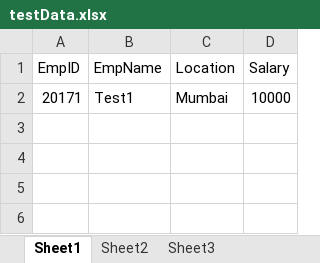
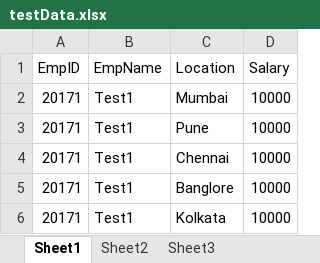
Before and after one commit to dekag/ExcelUtility, an Excel workbook: resources/testData.xlsx, sheet Sheet1, drawn as a sheet; values as stored, in another font and other column widths than the file's, no borders; the diff names each change by its address in the sheet, - before the commit and + after, or states it on an @@ line.

```diff
--- a/resources/testData.xlsx (sheet Sheet1)
+++ b/resources/testData.xlsx (sheet Sheet1)
+row 3: 20171 | Test1 | Pune | 10000
+row 4: 20171 | Test1 | Chennai | 10000
+row 5: 20171 | Test1 | Banglore | 10000
+row 6: 20171 | Test1 | Kolkata | 10000
```
Also changed, not shown: 2 other files.
